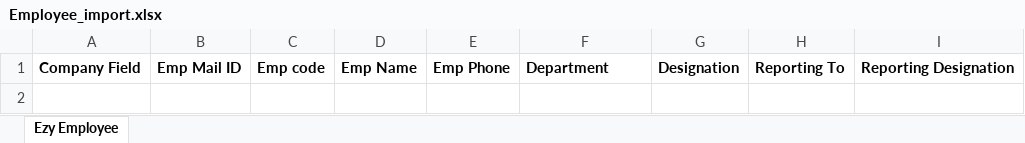
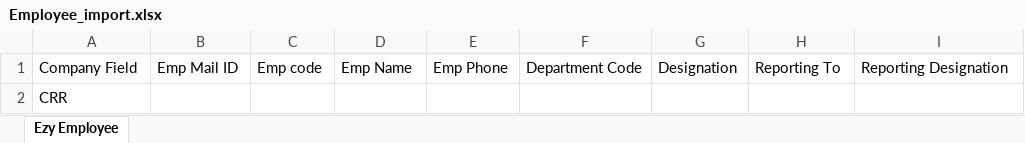
Before and after one commit to pythona620/ezy_forms, an Excel workbook: ezyformsfrontend/public/Employee_import.xlsx, sheet Ezy Employee, drawn as a sheet; values as stored, in another font and other column widths than the file's, no borders; the diff names each change by its address in the sheet, - before the commit and + after, or states it on an @@ line.

Commit message:
deptment code label changes in employee import excel

```diff
--- a/ezyformsfrontend/public/Employee_import.xlsx (sheet Ezy Employee)
+++ b/ezyformsfrontend/public/Employee_import.xlsx (sheet Ezy Employee)
-A1:I1 bold: on
+A1:I1 bold: off
-F1: Department
+F1: Department Code
+row 2: CRR
```
